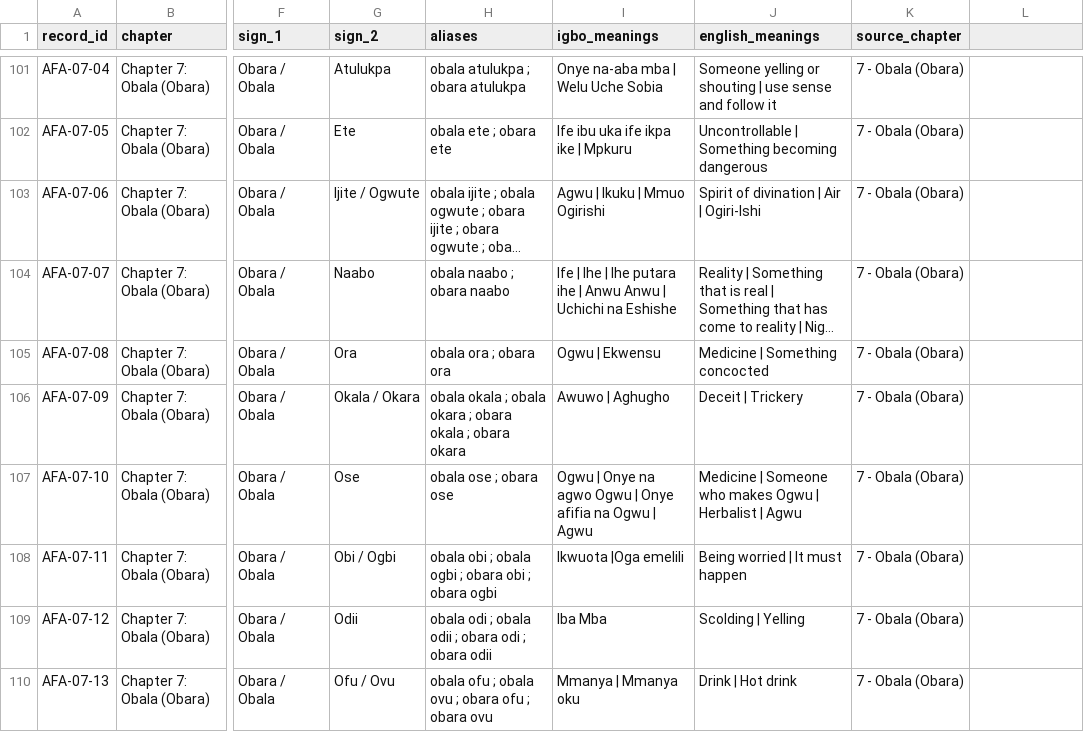
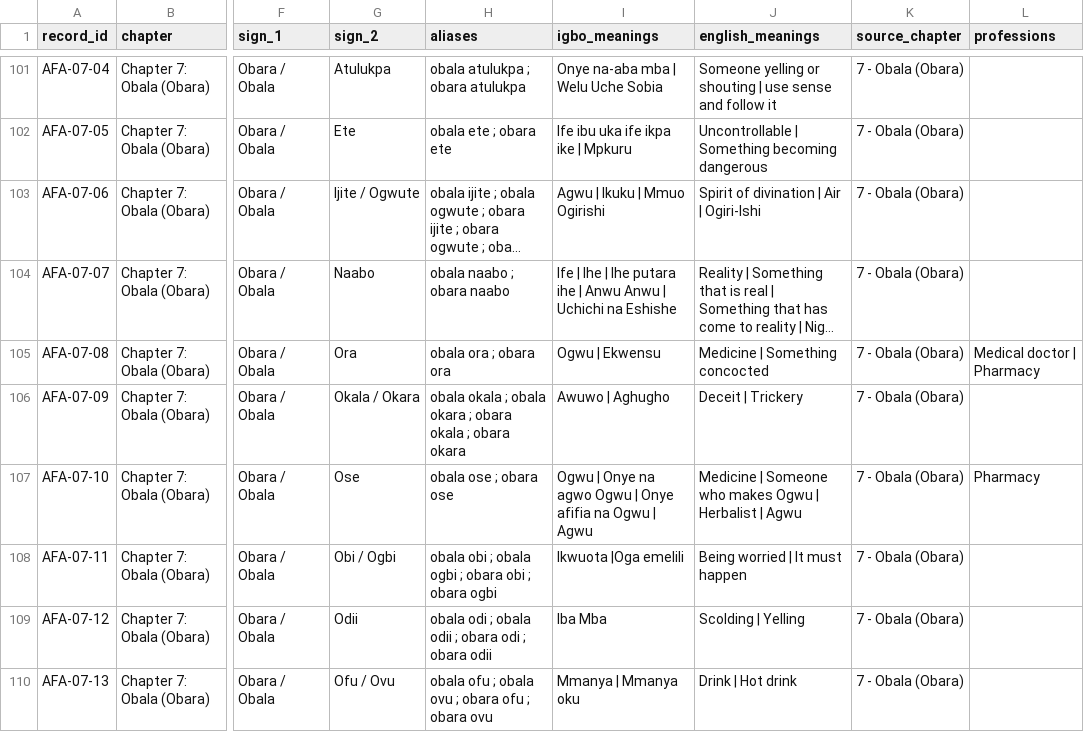
Before and after one commit to chuksmomoh2003/dibia_afa, a CSV file: afa_lookup_data.csv, drawn as a sheet; only a part is shown, gaps mark what is left out; long unchanged cells end in …; the diff covers the shown part only; the diff names each change by its address in the sheet, - before the commit and + after, or states it on an @@ line.

Commit message:
Add files via upload

```diff
--- a/afa_lookup_data.csv
+++ b/afa_lookup_data.csv
-L1: (empty)
+L1: professions
-L105 (professions): (empty)
+L105 (professions): Medical doctor | Pharmacy
-L107 (professions): (empty)
+L107 (professions): Pharmacy
```
Also changed, not shown: 12 edited cells elsewhere in this file.
